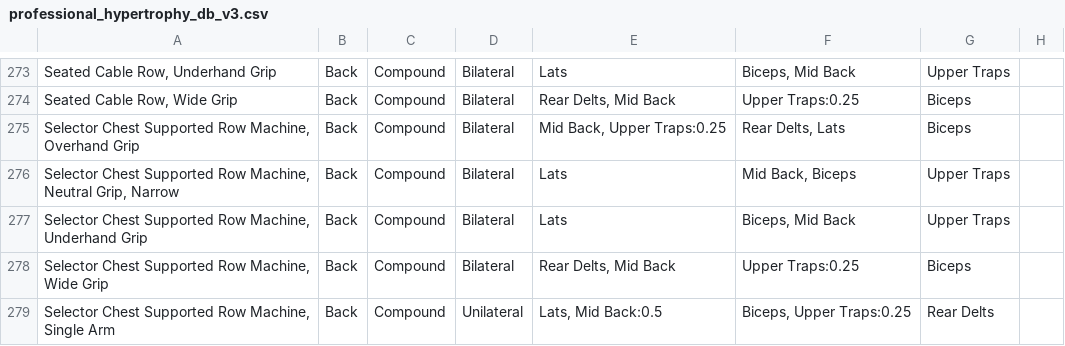
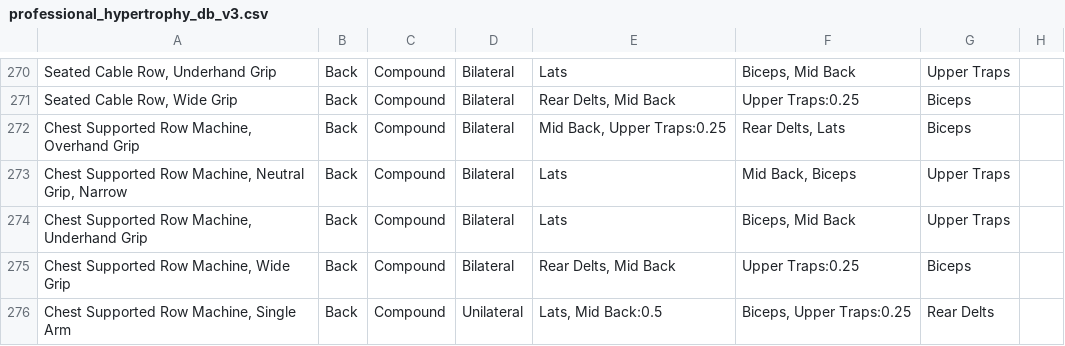
Before and after one commit to Hanibsh/fitness, a CSV file: data/professional_hypertrophy_db_v3.csv, drawn as a sheet; only a part is shown, gaps mark what is left out; addresses are those after the commit; the diff covers the shown part only; the diff names each change by its address in the sheet, - before the commit and + after, or states it on an @@ line.

```diff
--- a/data/professional_hypertrophy_db_v3.csv
+++ b/data/professional_hypertrophy_db_v3.csv
-A272: Selector Chest Supported…
+A272: Chest Supported…
-A273: Selector Chest Supported…
+A273: Chest Supported…
-A274: Selector Chest Supported…
+A274: Chest Supported…
-A275: Selector Chest Supported Row Machine, Wide Grip
+A275: Chest Supported Row Machine, Wide Grip
-A276: Selector Chest Supported Row Machine, Single Arm
+A276: Chest Supported Row Machine, Single Arm
```
Also changed, not shown: 10 removed rows and 5 edited cells elsewhere in this file, 1 other file.
